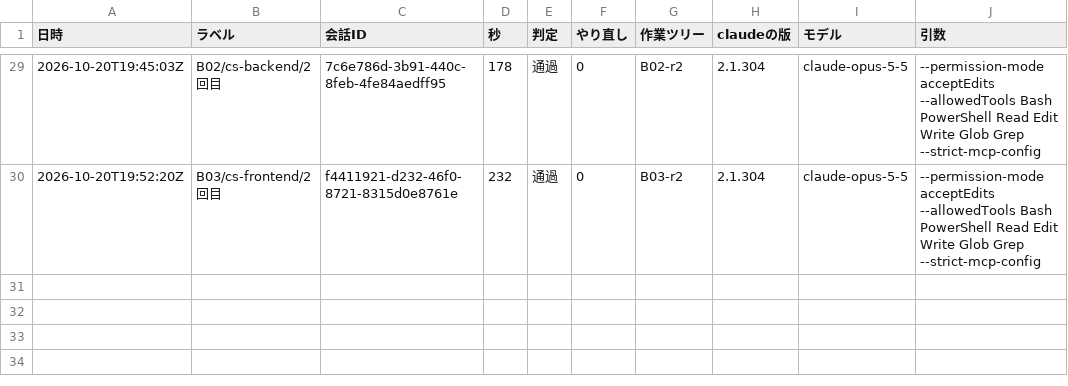
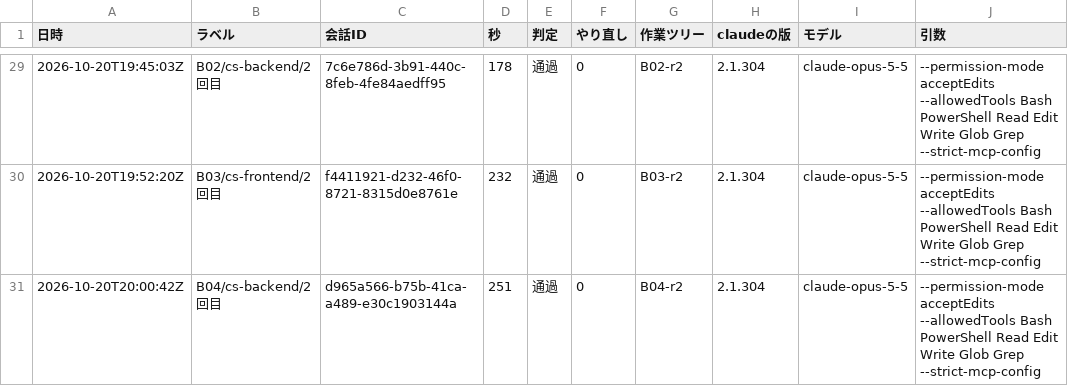
Before and after one commit to kazumasamatsumoto/sap-commerce-token-bench, a CSV file: bench/results/runs.csv, drawn as a sheet; only a part is shown, gaps mark what is left out; the diff names each change by its address in the sheet, - before the commit and + after, or states it on an @@ line.

```diff
--- a/bench/results/runs.csv
+++ b/bench/results/runs.csv
+row 31: 2026-10-20T20:00:42Z | B04/cs-backend/2回目 | d965a566-b75b-41ca-a489-e30c1903144a | 251 | 通過 | 0 | B04-r2 | 2.1.304 | claude-opus-5-5 | --permission-mode acceptEdits --allowedTools Bash PowerShell Read Edit Write Glob Grep --strict-mcp-config
```
Also changed, not shown: bench/results/cost-by-agent.csv, bench/results/cost-log.csv, 1 other file.
